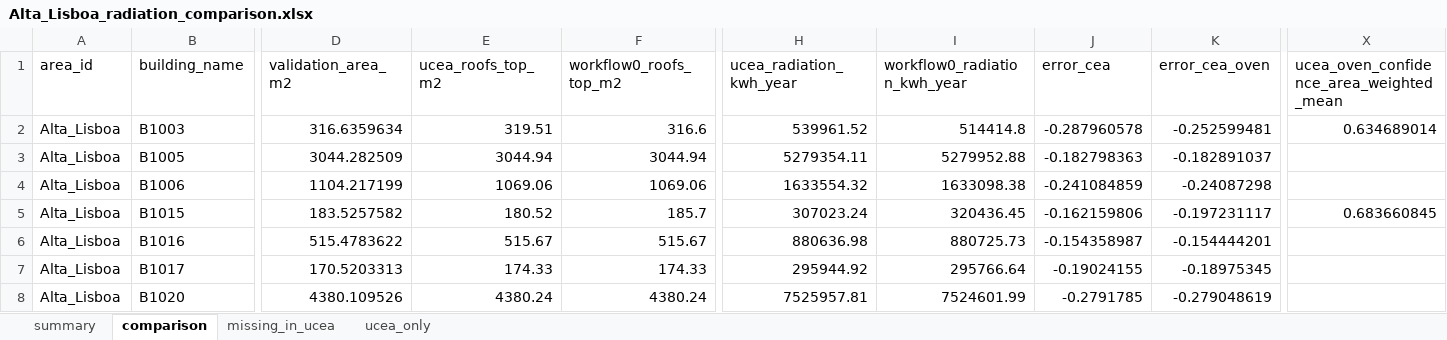
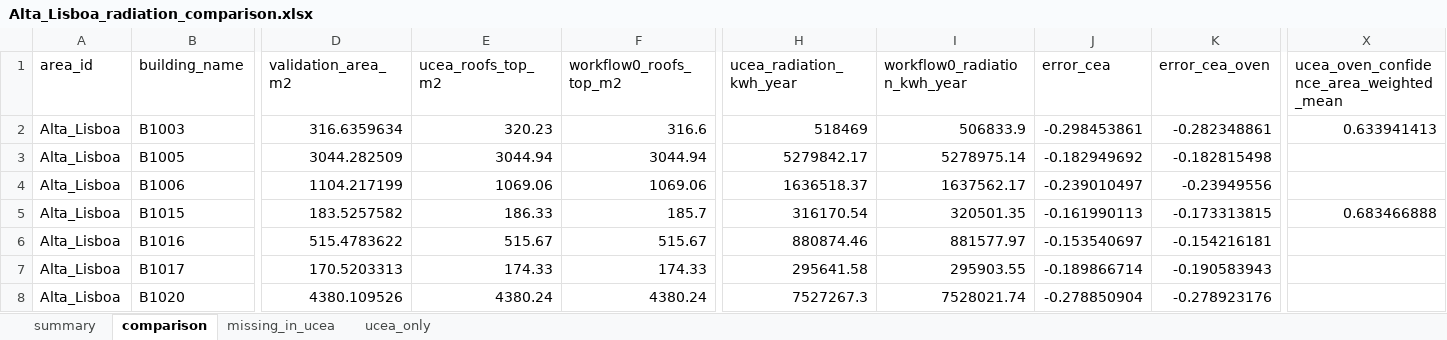
Before and after one commit to andrecguerreiro/ucea, an Excel workbook: tools/comparison_outputs/Alta_Lisboa_radiation_comparison.xlsx, sheet comparison, drawn as a sheet; only a part is shown, gaps mark what is left out; values as stored, in another font and other column widths than the file's, no borders; the diff covers the shown part only; the diff names each change by its address in the sheet, - before the commit and + after, or states it on an @@ line.

```diff
--- a/tools/comparison_outputs/Alta_Lisboa_radiation_comparison.xlsx (sheet comparison)
+++ b/tools/comparison_outputs/Alta_Lisboa_radiation_comparison.xlsx (sheet comparison)
-E2 (ucea_roofs_top_m2): 319.51
+E2 (ucea_roofs_top_m2): 320.23
-H2 (ucea_radiation_kwh_year): 539961.52
+H2 (ucea_radiation_kwh_year): 518469
-I2 (workflow0_radiation_kwh_year): 514414.8
+I2 (workflow0_radiation_kwh_year): 506833.9
-J2 (error_cea): -0.287960578
+J2 (error_cea): -0.298453861
-K2 (error_cea_oven): -0.252599481
+K2 (error_cea_oven): -0.282348861
-X2: 0.634689014
+X2: 0.633941413
-H3 (ucea_radiation_kwh_year): 5279354.11
+H3 (ucea_radiation_kwh_year): 5279842.17
-I3 (workflow0_radiation_kwh_year): 5279952.88
+I3 (workflow0_radiation_kwh_year): 5278975.14
-J3 (error_cea): -0.182798363
+J3 (error_cea): -0.182949692
-K3 (error_cea_oven): -0.182891037
+K3 (error_cea_oven): -0.182815498
-H4 (ucea_radiation_kwh_year): 1633554.32
+H4 (ucea_radiation_kwh_year): 1636518.37
-I4 (workflow0_radiation_kwh_year): 1633098.38
+I4 (workflow0_radiation_kwh_year): 1637562.17
-J4 (error_cea): -0.241084859
+J4 (error_cea): -0.239010497
-K4 (error_cea_oven): -0.24087298
+K4 (error_cea_oven): -0.23949556
-E5 (ucea_roofs_top_m2): 180.52
+E5 (ucea_roofs_top_m2): 186.33
-H5 (ucea_radiation_kwh_year): 307023.24
+H5 (ucea_radiation_kwh_year): 316170.54
-I5 (workflow0_radiation_kwh_year): 320436.45
+I5 (workflow0_radiation_kwh_year): 320501.35
-J5 (error_cea): -0.162159806
+J5 (error_cea): -0.161990113
-K5 (error_cea_oven): -0.197231117
+K5 (error_cea_oven): -0.173313815
-X5: 0.683660845
+X5: 0.683466888
-H6 (ucea_radiation_kwh_year): 880636.98
+H6 (ucea_radiation_kwh_year): 880874.46
-I6 (workflow0_radiation_kwh_year): 880725.73
+I6 (workflow0_radiation_kwh_year): 881577.97
-J6 (error_cea): -0.154358987
+J6 (error_cea): -0.153540697
-K6 (error_cea_oven): -0.154444201
+K6 (error_cea_oven): -0.154216181
-H7 (ucea_radiation_kwh_year): 295944.92
+H7 (ucea_radiation_kwh_year): 295641.58
-I7 (workflow0_radiation_kwh_year): 295766.64
+I7 (workflow0_radiation_kwh_year): 295903.55
-J7 (error_cea): -0.19024155
+J7 (error_cea): -0.189866714
-K7 (error_cea_oven): -0.18975345
+K7 (error_cea_oven): -0.190583943
-H8 (ucea_radiation_kwh_year): 7525957.81
+H8 (ucea_radiation_kwh_year): 7527267.3
-I8 (workflow0_radiation_kwh_year): 7524601.99
+I8 (workflow0_radiation_kwh_year): 7528021.74
-J8 (error_cea): -0.2791785
+J8 (error_cea): -0.278850904
-K8 (error_cea_oven): -0.279048619
+K8 (error_cea_oven): -0.278923176
```
Also changed, not shown: 321 edited cells elsewhere in this sheet, sheet ucea_only, sheet summary, tools/comparison_outputs/Alameda_Arro_radiation_comparison.xlsx, tools/comparison_outputs/Baixa_Alfama_radiation_comparison.xlsx, 41 other files.
